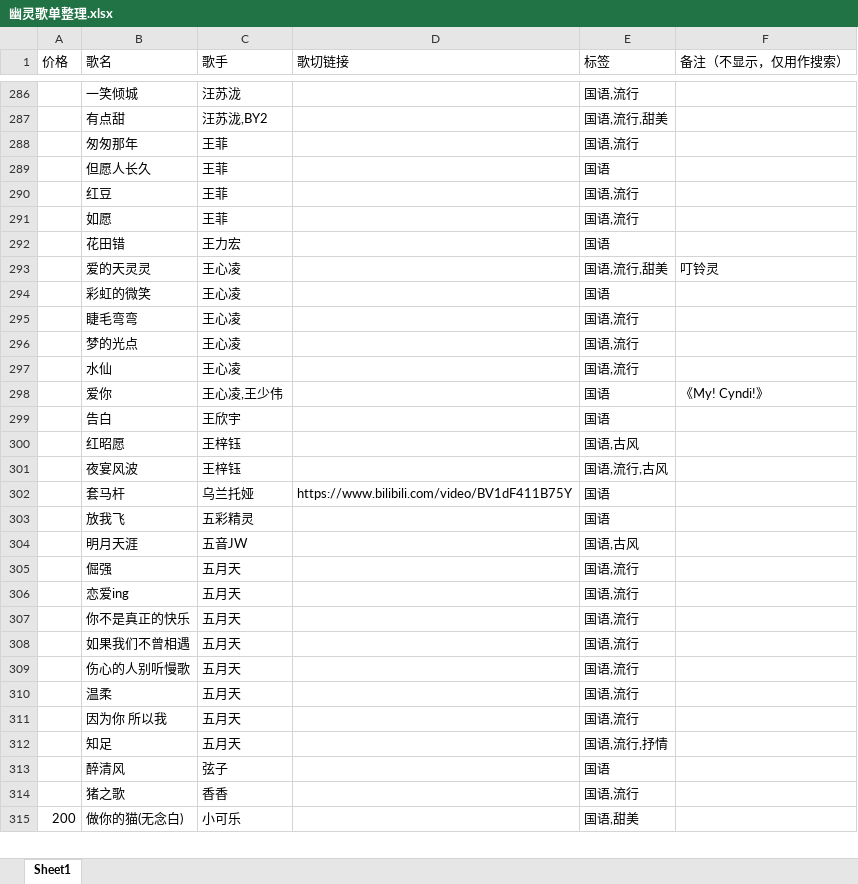
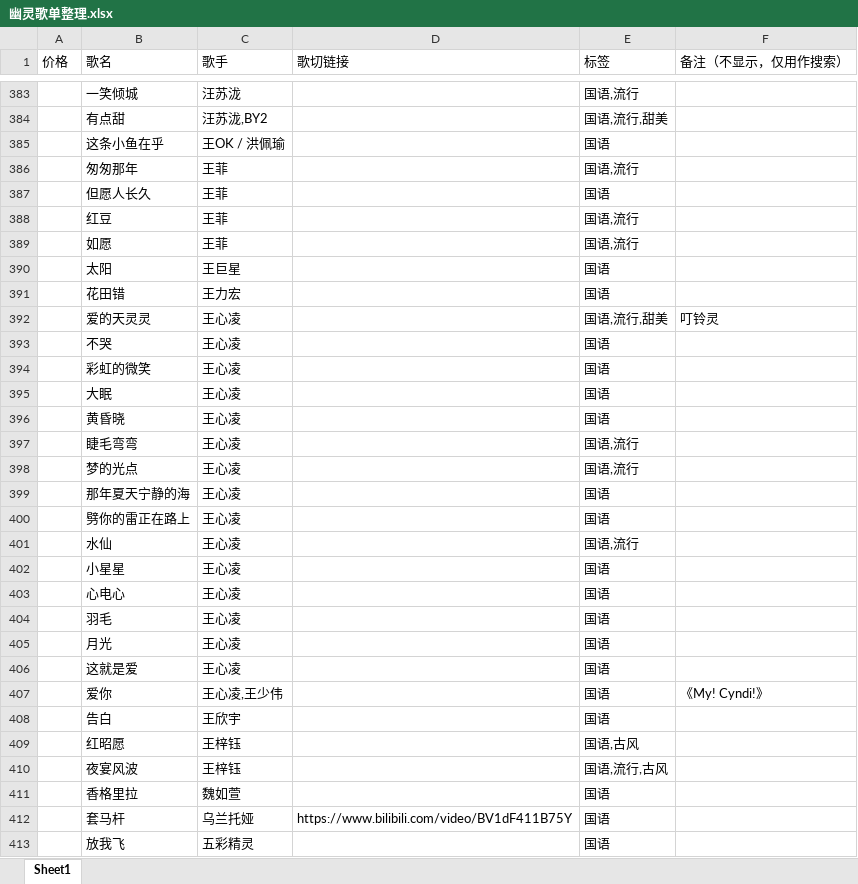
Before and after one commit to Jeffz615/v-song-list, an Excel workbook: 幽灵歌单整理.xlsx, sheet Sheet1, drawn as a sheet; only a part is shown, gaps mark what is left out; the shorter side is filled out with more unchanged rows; values as stored, in another font and other column widths than the file's, no cell formats; the diff covers the shown part only; the diff names each change by its address in the sheet, - before the commit and + after, or states it on an @@ line.

```diff
--- a/幽灵歌单整理.xlsx (sheet Sheet1)
+++ b/幽灵歌单整理.xlsx (sheet Sheet1)
+row 385:  | 这条小鱼在乎 | 王OK / 洪佩瑜 |  | 国语
+row 390:  | 太阳 | 王巨星 |  | 国语
+row 393:  | 不哭 | 王心凌 |  | 国语
+row 395:  | 大眠 | 王心凌 |  | 国语
+row 396:  | 黄昏晓 | 王心凌 |  | 国语
+row 399:  | 那年夏天宁静的海 | 王心凌 |  | 国语
+row 400:  | 劈你的雷正在路上 | 王心凌 |  | 国语
+row 402:  | 小星星 | 王心凌 |  | 国语
+row 403:  | 心电心 | 王心凌 |  | 国语
+row 404:  | 羽毛 | 王心凌 |  | 国语
+row 405:  | 月光 | 王心凌 |  | 国语
+row 406:  | 这就是爱 | 王心凌 |  | 国语
+row 411:  | 香格里拉 | 魏如萱 |  | 国语
```
Also changed, not shown: 134 added rows and 25 moved rows elsewhere in this sheet, cell formats, 2 other files.
